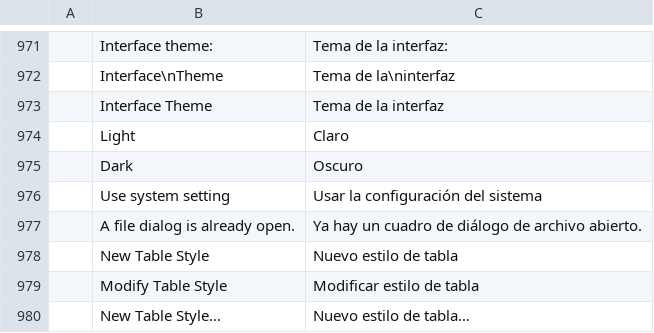
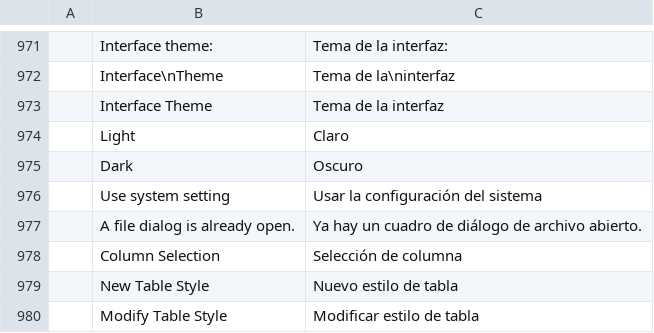
Before and after one commit to vyntaris/vdoc-old, a TSV file: crates/ui-egui/src/i18n/es.tsv, drawn as a sheet; only a part is shown, gaps mark what is left out; the shorter side is filled out with more unchanged rows.

```diff
--- a/crates/ui-egui/src/i18n/es.tsv
+++ b/crates/ui-egui/src/i18n/es.tsv
@@ -977,2 +977,3 @@
 	A file dialog is already open.	Ya hay un cuadro de diálogo de archivo abierto.
+	Column Selection	Selección de columna
 	New Table Style	Nuevo estilo de tabla
```
Also changed, not shown: crates/ui-egui/src/i18n/ja.tsv, crates/ui-egui/src/i18n/pt-br.tsv, 18 other files.
